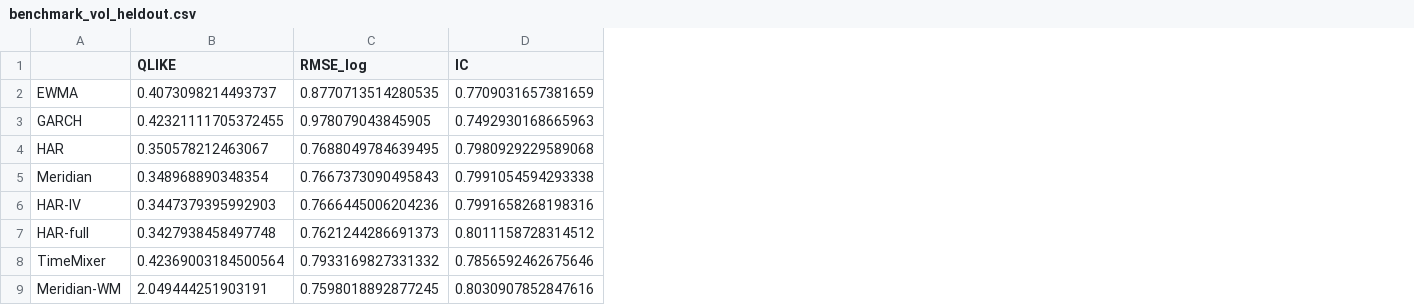
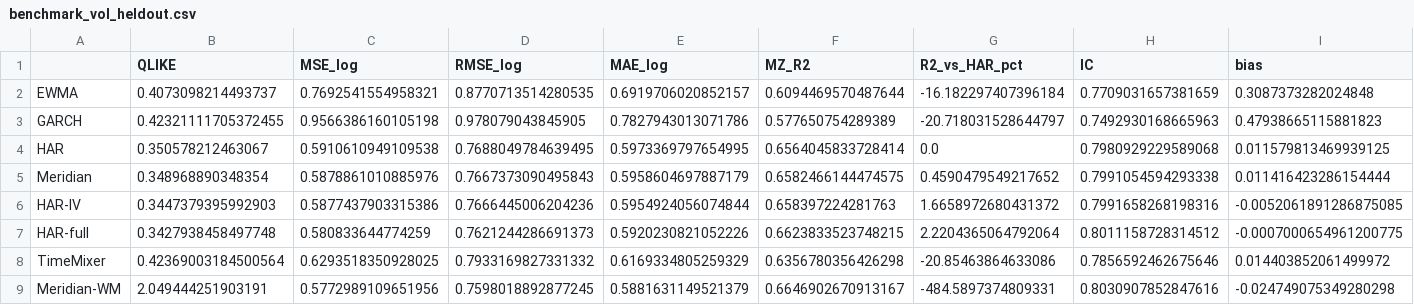
Before and after one commit to Bhavith-Chandra/ProjectWM, a CSV file: results/benchmark_vol_heldout.csv, drawn as a sheet; only a part is shown; the diff names each change by its address in the sheet, - before the commit and + after, or states it on an @@ line.

```diff
--- a/results/benchmark_vol_heldout.csv
+++ b/results/benchmark_vol_heldout.csv
+column C (MSE_log), rows 2-9: 0.7692541554958321 | 0.9566386160105198 | 0.5910610949109538 | 0.5878861010885976 | 0.5877437903315386 | 0.580833644774259 | 0.6293518350928025 | 0.5772989109651956
+column E (MAE_log), rows 2-9: 0.6919706020852157 | 0.7827943013071786 | 0.5973369797654995 | 0.5958604697887179 | 0.5954924056074844 | 0.5920230821052226 | 0.6169334805259329 | 0.5881631149521379
+column F (MZ_R2), rows 2-9: 0.6094469570487644 | 0.577650754289389 | 0.6564045833728414 | 0.6582466144474575 | 0.658397224281763 | 0.6623833523748215 | 0.6356780356426298 | 0.6646902670913167
+column G (R2_vs_HAR_pct), rows 2-9: -16.182297407396184 | -20.718031528644797 | 0.0 | 0.4590479549217652 | 1.6658972680431372 | 2.2204365064792064 | -20.85463864633086 | -484.5897374809331
+column I (bias), rows 2-9: 0.3087373282024848 | 0.47938665115881823 | 0.011579813469939125 | 0.011416423286154444 | -0.0052061891286875085 | -0.0007000654961200775 | 0.014403852061499972 | -0.024749075349280298
```
Also changed, not shown: results/benchmark_vol.csv, results/benchmark_vol_omi.csv, 6 other files.
